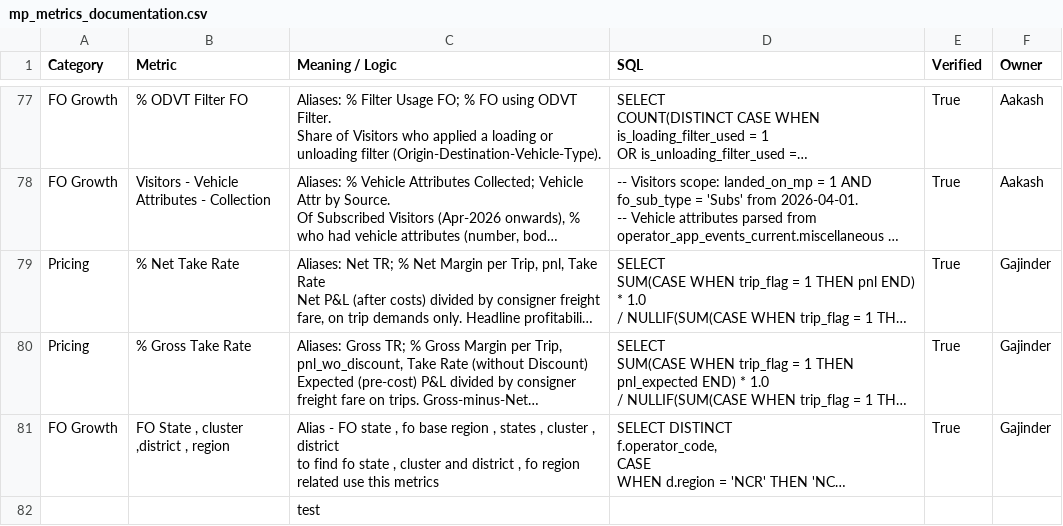
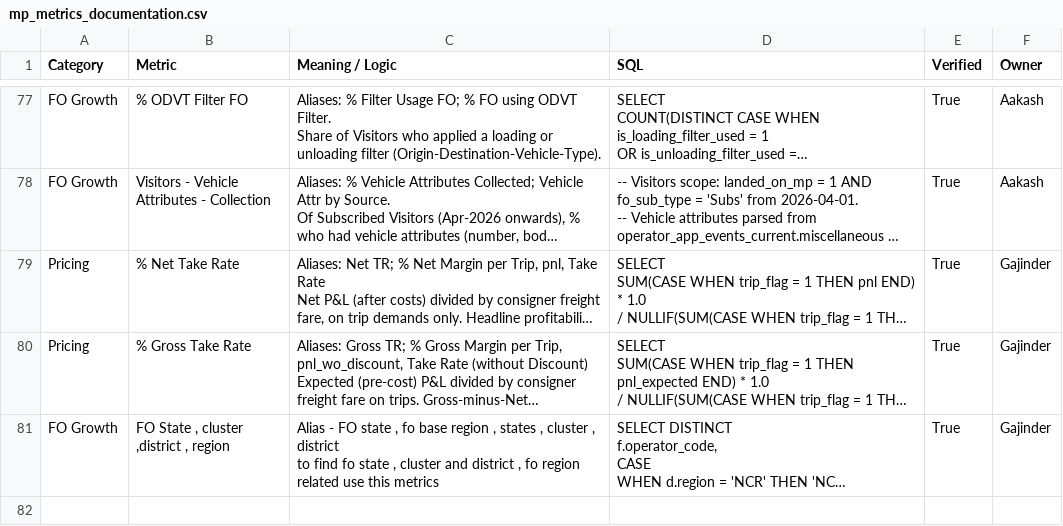
Before and after one commit to Aakash-1499/revolt-we-mp-analytics-assistant, a CSV file: skills/revolt/references/mp_metrics_documentation.csv, drawn as a sheet; only a part is shown, gaps mark what is left out; long unchanged cells end in …; the diff names each change by its address in the sheet, - before the commit and + after, or states it on an @@ line.

Commit message:
revolt: sync 5 file(s) from Drive

```diff
--- a/skills/revolt/references/mp_metrics_documentation.csv
+++ b/skills/revolt/references/mp_metrics_documentation.csv
-row 82:  |  | test
```
Also changed, not shown: skills/revolt/references/mp_business_context.csv, 3 other files.
